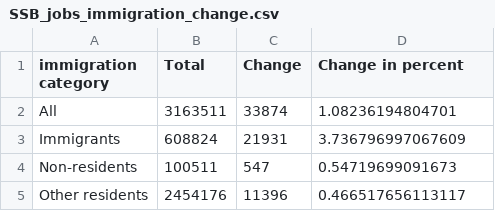
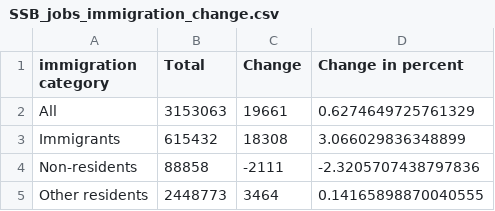
Before and after one commit to Qery-Data/NLM-Datatracker, a CSV file: data_EN/SSB_jobs_immigration_change.csv, drawn as a sheet.

```diff
--- a/data_EN/SSB_jobs_immigration_change.csv
+++ b/data_EN/SSB_jobs_immigration_change.csv
@@ -1,5 +1,5 @@
 immigration category,Total,Change,Change in percent
-All,3163511,33874,1.08236194804701
-Immigrants,608824,21931,3.736796997067609
-Non-residents,100511,547,0.54719699091673
-Other residents,2454176,11396,0.466517656113117
+All,3153063,19661,0.6274649725761329
+Immigrants,615432,18308,3.066029836348899
+Non-residents,88858,-2111,-2.3205707438797836
+Other residents,2448773,3464,0.14165898870040555
```
Also changed, not shown: data_EN/SSB_earningswages_municipalities_median.csv, data_EN/SSB_earningswages_occupation_monthly.csv, 14 other files.
